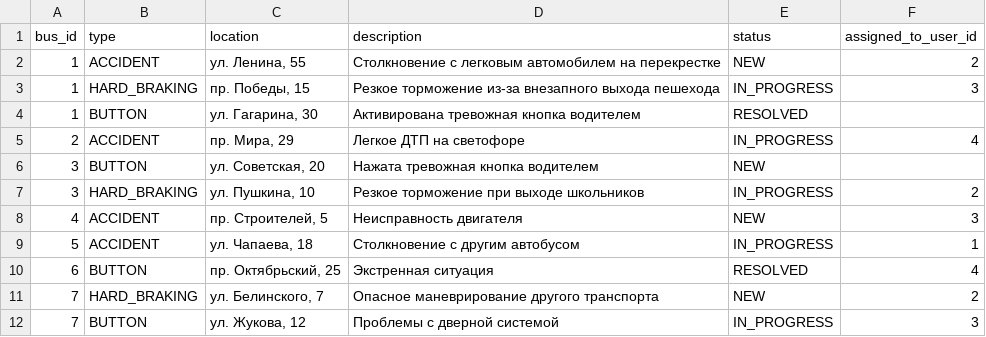
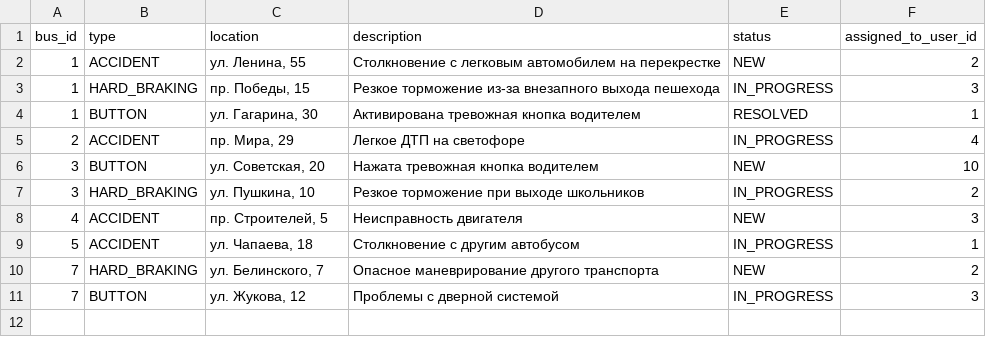
Before and after one commit to AbbisDaniyar/Laba-SP, a CSV file: test_alerts.csv, drawn as a sheet.

```diff
--- a/test_alerts.csv
+++ b/test_alerts.csv
@@ -3,5 +3,5 @@
 1,HARD_BRAKING,"пр. Победы, 15","Резкое торможение из-за внезапного выхода пешехода",IN_PROGRESS,3
-1,BUTTON,"ул. Гагарина, 30","Активирована тревожная кнопка водителем",RESOLVED,
+1,BUTTON,"ул. Гагарина, 30","Активирована тревожная кнопка водителем",RESOLVED,1
 2,ACCIDENT,"пр. Мира, 29","Легкое ДТП на светофоре",IN_PROGRESS,4
-3,BUTTON,"ул. Советская, 20","Нажата тревожная кнопка водителем",NEW,
+3,BUTTON,"ул. Советская, 20","Нажата тревожная кнопка водителем",NEW,10
 3,HARD_BRAKING,"ул. Пушкина, 10","Резкое торможение при выходе школьников",IN_PROGRESS,2
@@ -9,3 +9,2 @@
 5,ACCIDENT,"ул. Чапаева, 18","Столкновение с другим автобусом",IN_PROGRESS,1
-6,BUTTON,"пр. Октябрьский, 25","Экстренная ситуация",RESOLVED,4
 7,HARD_BRAKING,"ул. Белинского, 7","Опасное маневрирование другого транспорта",NEW,2
```
Also changed, not shown: 4 other files.
